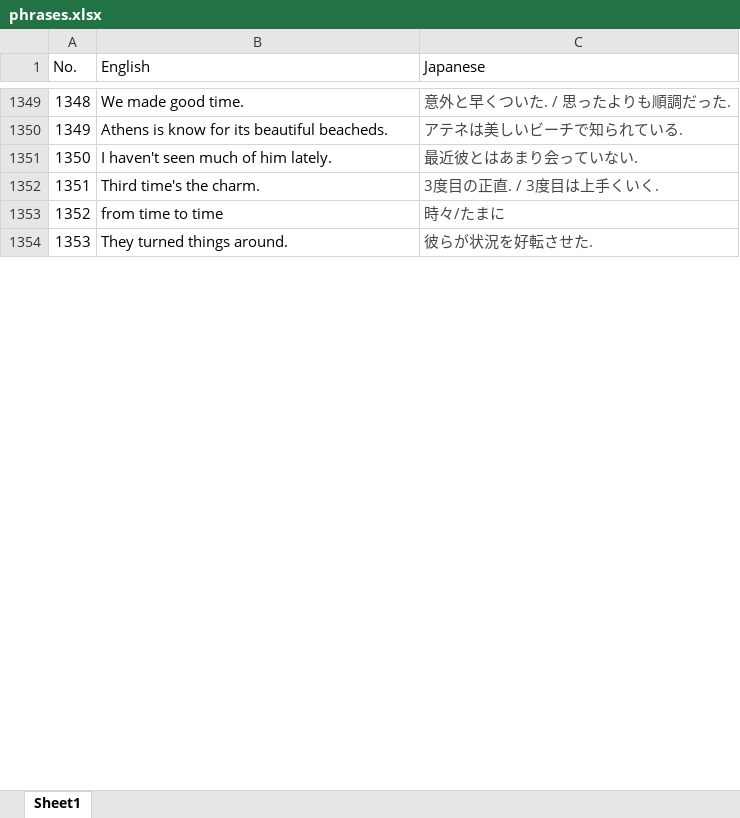
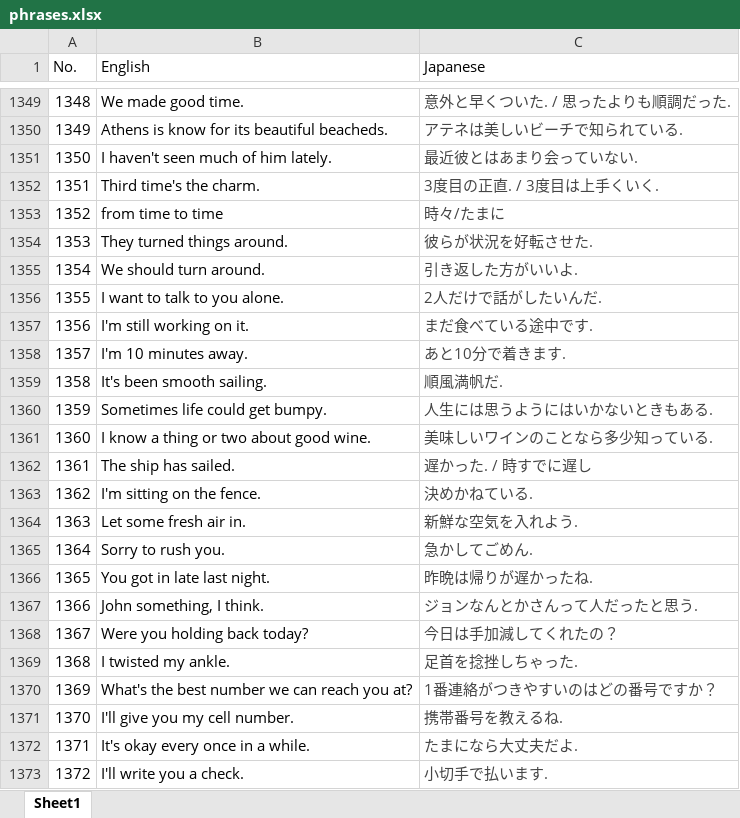
Before and after one commit to riy0/word_book, an Excel workbook: phrases.xlsx, sheet Sheet1, drawn as a sheet; only a part is shown, gaps mark what is left out; values as stored, in another font and other column widths than the file's, no borders; the diff covers the shown part only; the diff names each change by its address in the sheet, - before the commit and + after, or states it on an @@ line.

Commit message:
[update] -1700

```diff
--- a/phrases.xlsx (sheet Sheet1)
+++ b/phrases.xlsx (sheet Sheet1)
+row 1355: 1354 | We should turn around. | 引き返した方がいいよ.
+row 1356: 1355 | I want to talk to you alone. | 2人だけで話がしたいんだ.
+row 1357: 1356 | I'm still working on it. | まだ食べている途中です.
+row 1358: 1357 | I'm 10 minutes away. | あと10分で着きます.
+row 1359: 1358 | It's been smooth sailing. | 順風満帆だ.
+row 1360: 1359 | Sometimes life could get bumpy. | 人生には思うようにはいかないときもある.
+row 1361: 1360 | I know a thing or two about good wine. | 美味しいワインのことなら多少知っている.
+row 1362: 1361 | The ship has sailed. | 遅かった. / 時すでに遅し
+row 1363: 1362 | I'm sitting on the fence. | 決めかねている.
+row 1364: 1363 | Let some fresh air in. | 新鮮な空気を入れよう.
+row 1365: 1364 | Sorry to rush you. | 急かしてごめん.
+row 1366: 1365 | You got in late last night. | 昨晩は帰りが遅かったね.
+row 1367: 1366 | John something, I think. | ジョンなんとかさんって人だったと思う.
+row 1368: 1367 | Were you holding back today? | 今日は手加減してくれたの？
+row 1369: 1368 | I twisted my ankle. | 足首を捻挫しちゃった.
+row 1370: 1369 | What's the best number we can reach you at? | 1番連絡がつきやすいのはどの番号ですか？
+row 1371: 1370 | I'll give you my cell number. | 携帯番号を教えるね.
+row 1372: 1371 | It's okay every once in a while. | たまになら大丈夫だよ.
+row 1373: 1372 | I'll write you a check. | 小切手で払います.
```
Also changed, not shown: 783 added rows and row numbers in column A elsewhere in this sheet.
